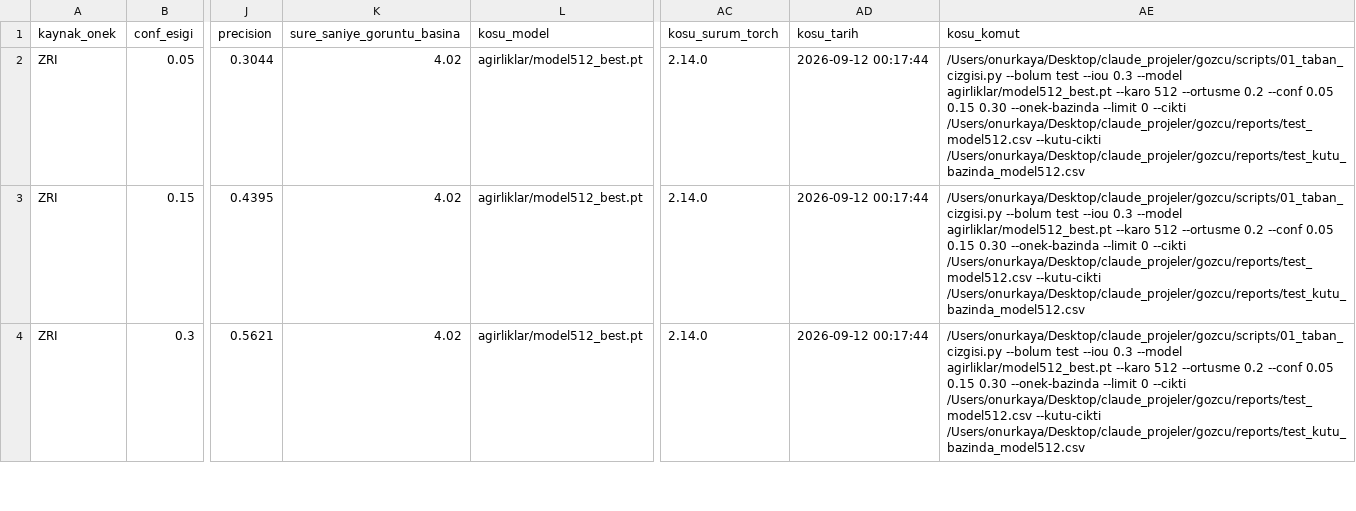
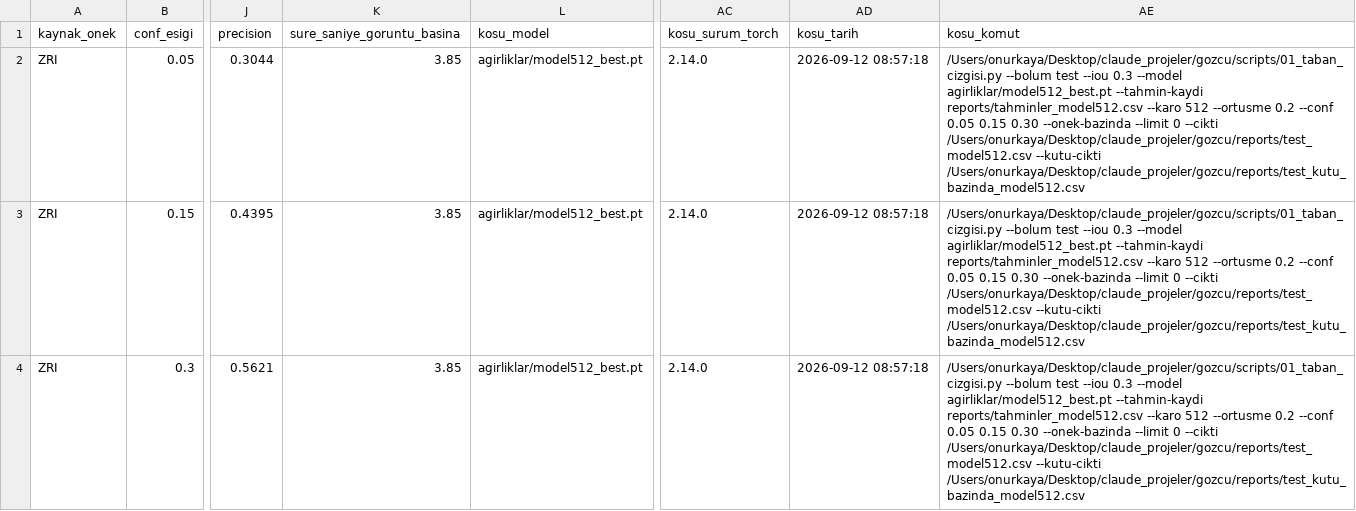
Before and after one commit to onurrkayaa/gozcu, a CSV file: reports/test_model512.csv, drawn as a sheet; only a part is shown, gaps mark what is left out; the diff covers the shown part only; the diff names each change by its address in the sheet, - before the commit and + after, or states it on an @@ line.

Commit message:
Tahmin kaydi ve esik taramasi, yukseklik bazli kazanim

```diff
--- a/reports/test_model512.csv
+++ b/reports/test_model512.csv
-K2:K4 (sure_saniye_goruntu_basina): 4.02
+K2:K4 (sure_saniye_goruntu_basina): 3.85
-AD2:AD4 (kosu_tarih): 2026-09-12 00:17:44
+AD2:AD4 (kosu_tarih): 2026-09-12 08:57:18
-AE2:AE4 (kosu_komut): …--model agirliklar/model512_best.pt --karo 512…
+AE2:AE4 (kosu_komut): …--model agirliklar/model512_best.pt --tahmin-kaydi reports/tahminler_model512.csv --karo 512…
```
Also changed, not shown: 27 edited cells elsewhere in this file, 9 other files.
